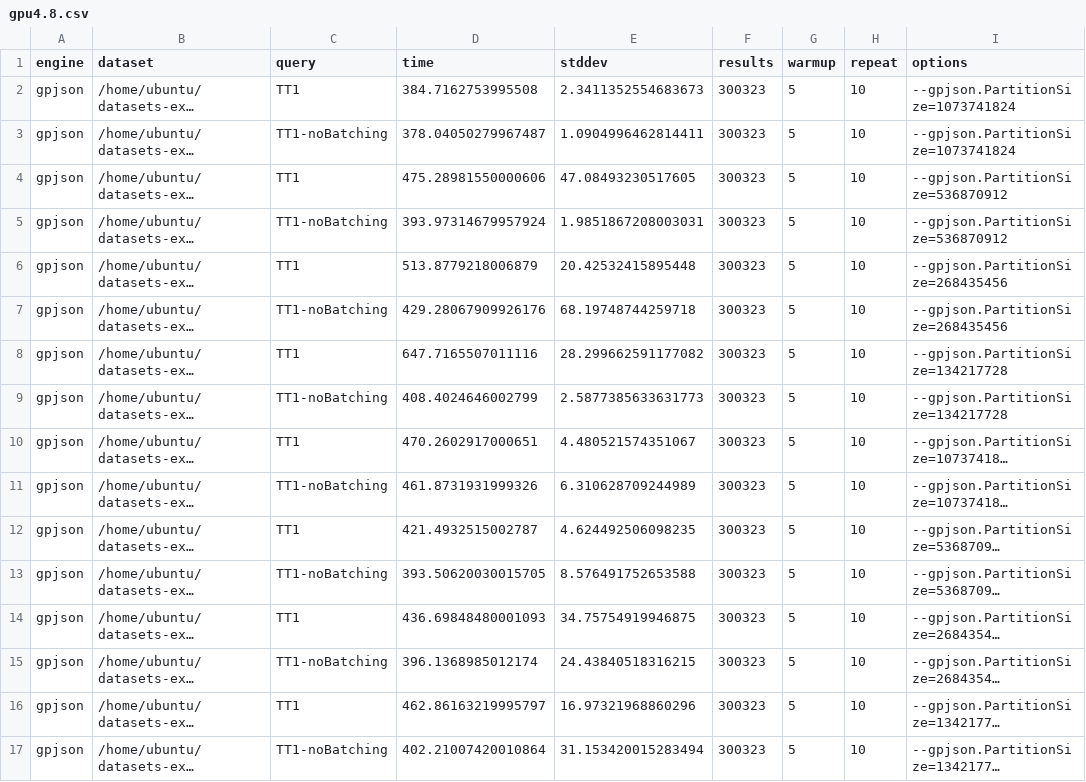
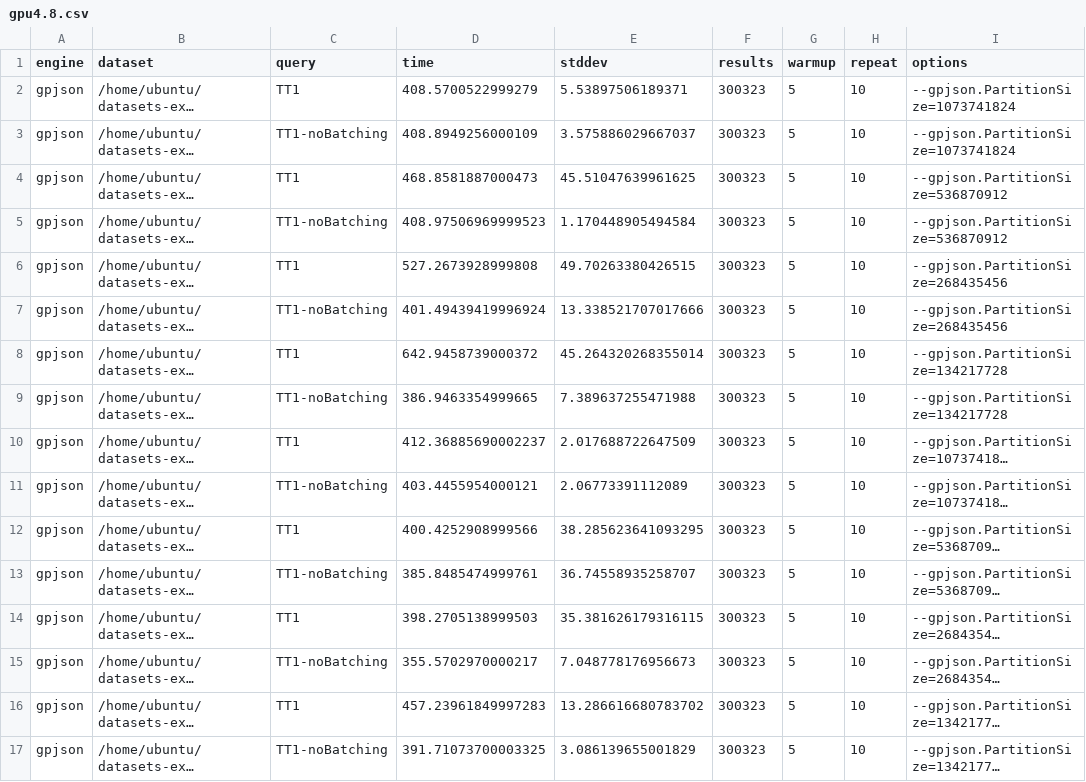
Before and after one commit to sacheendra/gpjson, a CSV file: benchmarks/result/thesis/2x-batching/gpu4.8.csv, drawn as a sheet; long unchanged cells end in …; the diff names each change by its address in the sheet, - before the commit and + after, or states it on an @@ line.

Commit message:
Update results

```diff
--- a/benchmarks/result/thesis/2x-batching/gpu4.8.csv
+++ b/benchmarks/result/thesis/2x-batching/gpu4.8.csv
-D2 (time): 384.7162753995508
+D2 (time): 408.5700522999279
-E2 (stddev): 2.3411352554683673
+E2 (stddev): 5.53897506189371
-D3 (time): 378.04050279967487
+D3 (time): 408.8949256000109
-E3 (stddev): 1.0904996462814411
+E3 (stddev): 3.575886029667037
-D4 (time): 475.28981550000606
+D4 (time): 468.8581887000473
-E4 (stddev): 47.08493230517605
+E4 (stddev): 45.51047639961625
-D5 (time): 393.97314679957924
+D5 (time): 408.97506969999523
-E5 (stddev): 1.9851867208003031
+E5 (stddev): 1.170448905494584
-D6 (time): 513.8779218006879
+D6 (time): 527.2673928999808
-E6 (stddev): 20.42532415895448
+E6 (stddev): 49.70263380426515
-D7 (time): 429.28067909926176
+D7 (time): 401.49439419996924
-E7 (stddev): 68.19748744259718
+E7 (stddev): 13.338521707017666
-D8 (time): 647.7165507011116
+D8 (time): 642.9458739000372
-E8 (stddev): 28.299662591177082
+E8 (stddev): 45.264320268355014
-D9 (time): 408.4024646002799
+D9 (time): 386.9463354999665
-E9 (stddev): 2.5877385633631773
+E9 (stddev): 7.389637255471988
-D10 (time): 470.2602917000651
+D10 (time): 412.36885690002237
-E10 (stddev): 4.480521574351067
+E10 (stddev): 2.017688722647509
-D11 (time): 461.8731931999326
+D11 (time): 403.4455954000121
-E11 (stddev): 6.310628709244989
+E11 (stddev): 2.06773391112089
-D12 (time): 421.4932515002787
+D12 (time): 400.4252908999566
-E12 (stddev): 4.624492506098235
+E12 (stddev): 38.285623641093295
-D13 (time): 393.50620030015705
+D13 (time): 385.8485474999761
-E13 (stddev): 8.576491752653588
+E13 (stddev): 36.74558935258707
-D14 (time): 436.69848480001093
+D14 (time): 398.2705138999503
-E14 (stddev): 34.75754919946875
+E14 (stddev): 35.381626179316115
-D15 (time): 396.1368985012174
+D15 (time): 355.5702970000217
-E15 (stddev): 24.43840518316215
+E15 (stddev): 7.048778176956673
-D16 (time): 462.86163219995797
+D16 (time): 457.23961849997283
-E16 (stddev): 16.97321968860296
+E16 (stddev): 13.286616680783702
-D17 (time): 402.21007420010864
+D17 (time): 391.71073700003325
-E17 (stddev): 31.153420015283494
+E17 (stddev): 3.086139655001829
```
